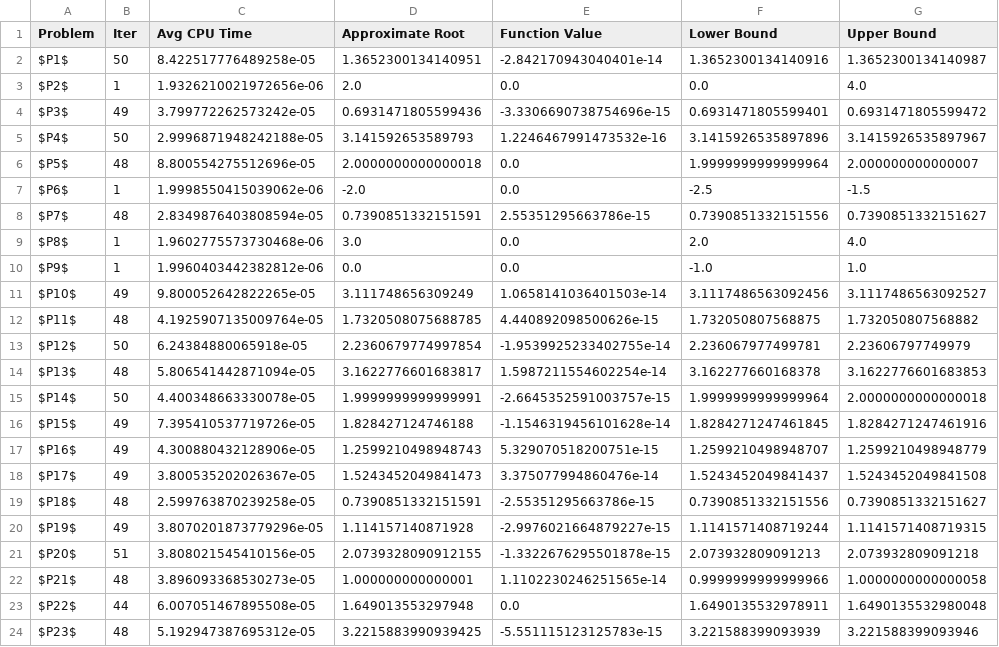
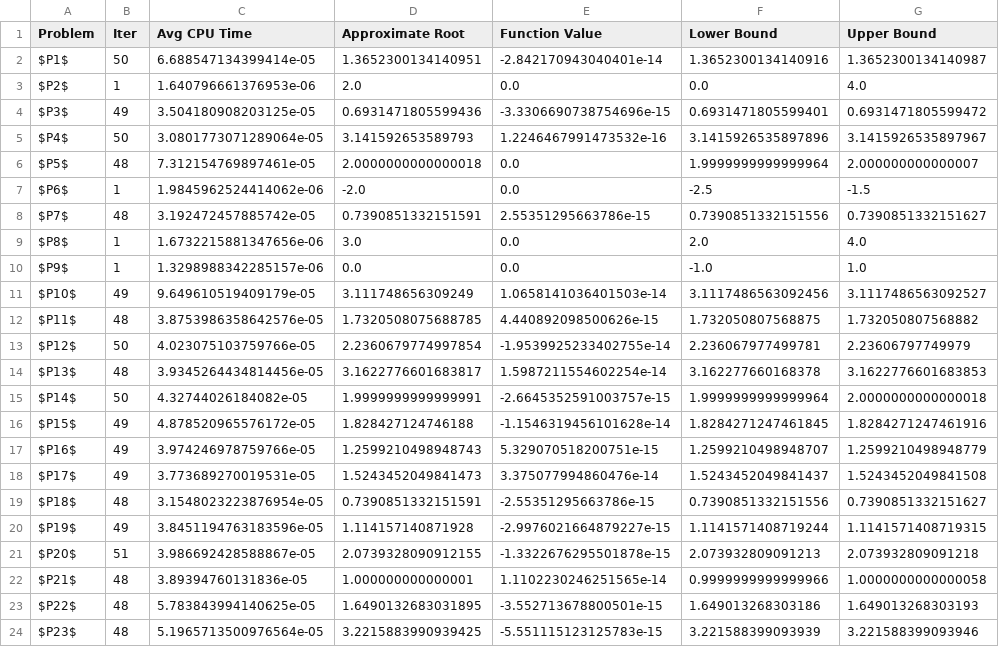
Before and after one commit to MohamedEmary/graduation-project, a CSV file: tasks/task-03/hybrid-algorithm/code/results/bisection-table.csv, drawn as a sheet; only a part is shown; the diff covers the shown part only.

```diff
--- a/tasks/task-03/hybrid-algorithm/code/results/bisection-table.csv
+++ b/tasks/task-03/hybrid-algorithm/code/results/bisection-table.csv
@@ -1,24 +1,24 @@
 Problem,Iter,Avg CPU Time,Approximate Root,Function Value,Lower Bound,Upper Bound
-$P1$,50,8.422517776489258e-05,1.3652300134140951,-2.842170943040401e-14,1.3652300134140916,1.3652300134140987
-$P2$,1,1.9326210021972656e-06,2.0,0.0,0.0,4.0
-$P3$,49,3.799772262573242e-05,0.6931471805599436,-3.3306690738754696e-15,0.6931471805599401,0.6931471805599472
-$P4$,50,2.9996871948242188e-05,3.141592653589793,1.2246467991473532e-16,3.1415926535897896,3.1415926535897967
-$P5$,48,8.800554275512696e-05,2.0000000000000018,0.0,1.9999999999999964,2.000000000000007
-$P6$,1,1.9998550415039062e-06,-2.0,0.0,-2.5,-1.5
-$P7$,48,2.8349876403808594e-05,0.7390851332151591,2.55351295663786e-15,0.7390851332151556,0.7390851332151627
-$P8$,1,1.9602775573730468e-06,3.0,0.0,2.0,4.0
-$P9$,1,1.9960403442382812e-06,0.0,0.0,-1.0,1.0
-$P10$,49,9.800052642822265e-05,3.111748656309249,1.0658141036401503e-14,3.1117486563092456,3.1117486563092527
-$P11$,48,4.1925907135009764e-05,1.7320508075688785,4.440892098500626e-15,1.732050807568875,1.732050807568882
-$P12$,50,6.24384880065918e-05,2.2360679774997854,-1.9539925233402755e-14,2.236067977499781,2.23606797749979
-$P13$,48,5.806541442871094e-05,3.1622776601683817,1.5987211554602254e-14,3.162277660168378,3.1622776601683853
-$P14$,50,4.400348663330078e-05,1.9999999999999991,-2.6645352591003757e-15,1.9999999999999964,2.0000000000000018
-$P15$,49,7.395410537719726e-05,1.828427124746188,-1.1546319456101628e-14,1.8284271247461845,1.8284271247461916
-$P16$,49,4.300880432128906e-05,1.2599210498948743,5.329070518200751e-15,1.2599210498948707,1.2599210498948779
-$P17$,49,3.800535202026367e-05,1.5243452049841473,3.375077994860476e-14,1.5243452049841437,1.5243452049841508
-$P18$,48,2.599763870239258e-05,0.7390851332151591,-2.55351295663786e-15,0.7390851332151556,0.7390851332151627
-$P19$,49,3.8070201873779296e-05,1.114157140871928,-2.9976021664879227e-15,1.1141571408719244,1.1141571408719315
-$P20$,51,3.808021545410156e-05,2.0739328090912155,-1.3322676295501878e-15,2.073932809091213,2.073932809091218
-$P21$,48,3.896093368530273e-05,1.000000000000001,1.1102230246251565e-14,0.9999999999999966,1.0000000000000058
-$P22$,44,6.007051467895508e-05,1.649013553297948,0.0,1.6490135532978911,1.6490135532980048
-$P23$,48,5.192947387695312e-05,3.2215883990939425,-5.551115123125783e-15,3.221588399093939,3.221588399093946
+$P1$,50,6.688547134399414e-05,1.3652300134140951,-2.842170943040401e-14,1.3652300134140916,1.3652300134140987
+$P2$,1,1.640796661376953e-06,2.0,0.0,0.0,4.0
+$P3$,49,3.504180908203125e-05,0.6931471805599436,-3.3306690738754696e-15,0.6931471805599401,0.6931471805599472
+$P4$,50,3.0801773071289064e-05,3.141592653589793,1.2246467991473532e-16,3.1415926535897896,3.1415926535897967
+$P5$,48,7.312154769897461e-05,2.0000000000000018,0.0,1.9999999999999964,2.000000000000007
+$P6$,1,1.9845962524414062e-06,-2.0,0.0,-2.5,-1.5
+$P7$,48,3.192472457885742e-05,0.7390851332151591,2.55351295663786e-15,0.7390851332151556,0.7390851332151627
+$P8$,1,1.6732215881347656e-06,3.0,0.0,2.0,4.0
+$P9$,1,1.3298988342285157e-06,0.0,0.0,-1.0,1.0
+$P10$,49,9.649610519409179e-05,3.111748656309249,1.0658141036401503e-14,3.1117486563092456,3.1117486563092527
+$P11$,48,3.8753986358642576e-05,1.7320508075688785,4.440892098500626e-15,1.732050807568875,1.732050807568882
+$P12$,50,4.023075103759766e-05,2.2360679774997854,-1.9539925233402755e-14,2.236067977499781,2.23606797749979
+$P13$,48,3.9345264434814456e-05,3.1622776601683817,1.5987211554602254e-14,3.162277660168378,3.1622776601683853
+$P14$,50,4.32744026184082e-05,1.9999999999999991,-2.6645352591003757e-15,1.9999999999999964,2.0000000000000018
+$P15$,49,4.878520965576172e-05,1.828427124746188,-1.1546319456101628e-14,1.8284271247461845,1.8284271247461916
+$P16$,49,3.974246978759766e-05,1.2599210498948743,5.329070518200751e-15,1.2599210498948707,1.2599210498948779
+$P17$,49,3.773689270019531e-05,1.5243452049841473,3.375077994860476e-14,1.5243452049841437,1.5243452049841508
+$P18$,48,3.1548023223876954e-05,0.7390851332151591,-2.55351295663786e-15,0.7390851332151556,0.7390851332151627
+$P19$,49,3.8451194763183596e-05,1.114157140871928,-2.9976021664879227e-15,1.1141571408719244,1.1141571408719315
+$P20$,51,3.986692428588867e-05,2.0739328090912155,-1.3322676295501878e-15,2.073932809091213,2.073932809091218
+$P21$,48,3.89394760131836e-05,1.000000000000001,1.1102230246251565e-14,0.9999999999999966,1.0000000000000058
+$P22$,48,5.783843994140625e-05,1.6490132683031895,-3.552713678800501e-15,1.649013268303186,1.649013268303193
+$P23$,48,5.1965713500976564e-05,3.2215883990939425,-5.551115123125783e-15,3.221588399093939,3.221588399093946
```
Also changed, not shown: 7 edited cells elsewhere in this file, tasks/task-03/hybrid-algorithm/code/results/false-position-table.csv, tasks/task-03/hybrid-algorithm/code/results/hybrid-table.csv, 3 other files.
